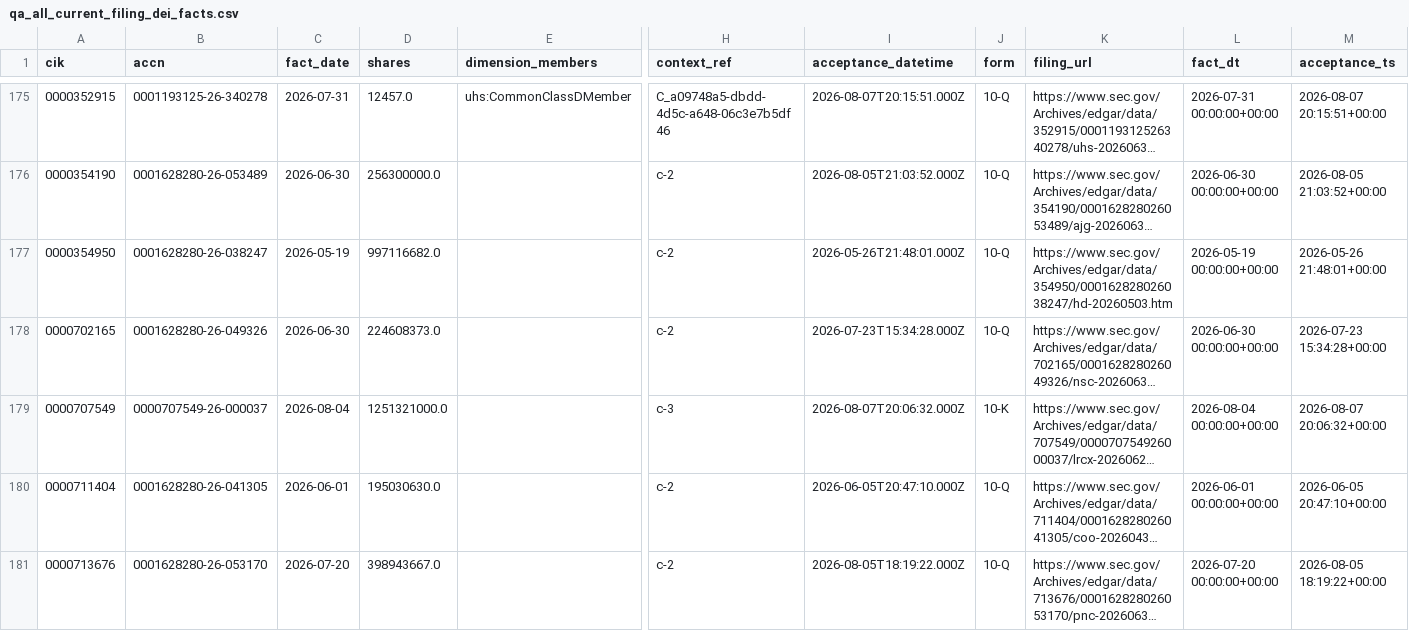
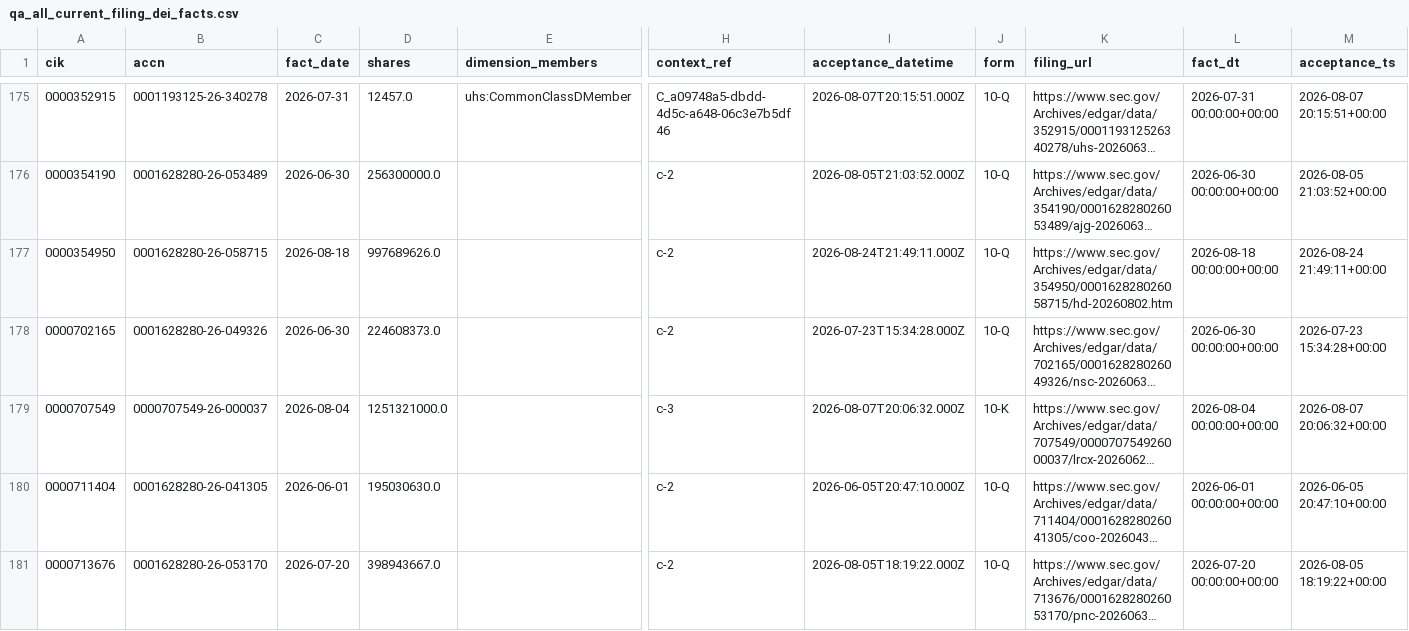
Before and after one commit to nb788/ChatGPT-stock-lab, a CSV file: data/qa_all_current_filing_dei_facts.csv, drawn as a sheet; only a part is shown, gaps mark what is left out; long unchanged cells end in …; the diff names each change by its address in the sheet, - before the commit and + after, or states it on an @@ line.

```diff
--- a/data/qa_all_current_filing_dei_facts.csv
+++ b/data/qa_all_current_filing_dei_facts.csv
-B177 (accn): 0001628280-26-038247
+B177 (accn): 0001628280-26-058715
-C177 (fact_date): 2026-05-19
+C177 (fact_date): 2026-08-18
-D177 (shares): 997116682.0
+D177 (shares): 997689626.0
-I177 (acceptance_datetime): 2026-05-26T21:48:01.000Z
+I177 (acceptance_datetime): 2026-08-24T21:49:11.000Z
-K177 (filing_url): https://www.sec.gov/Archives/edgar/data/354950/000162828026038247/hd-20260503.htm
+K177 (filing_url): https://www.sec.gov/Archives/edgar/data/354950/000162828026058715/hd-20260802.htm
-L177 (fact_dt): 2026-05-19 00:00:00+00:00
+L177 (fact_dt): 2026-08-18 00:00:00+00:00
-M177 (acceptance_ts): 2026-05-26 21:48:01+00:00
+M177 (acceptance_ts): 2026-08-24 21:49:11+00:00
```
Also changed, not shown: data/qa_all_current_latest_filings.csv, data/qa_all_current_resolution.csv, 14 other files.
